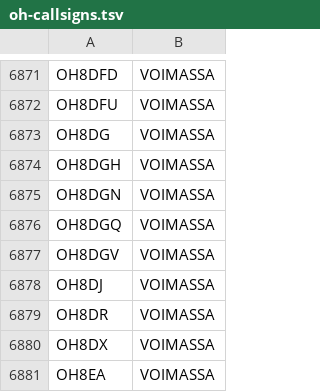
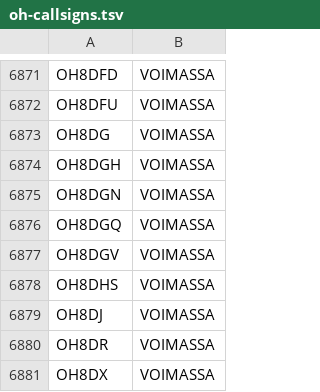
Before and after one commit to OH6AD/koolit, a TSV file: oh-callsigns.tsv, drawn as a sheet; only a part is shown, gaps mark what is left out; the shorter side is filled out with more unchanged rows; the diff names each change by its address in the sheet, - before the commit and + after, or states it on an @@ line.

Commit message:
Update call signs

```diff
--- a/oh-callsigns.tsv
+++ b/oh-callsigns.tsv
+row 6878: OH8DHS | VOIMASSA
```
